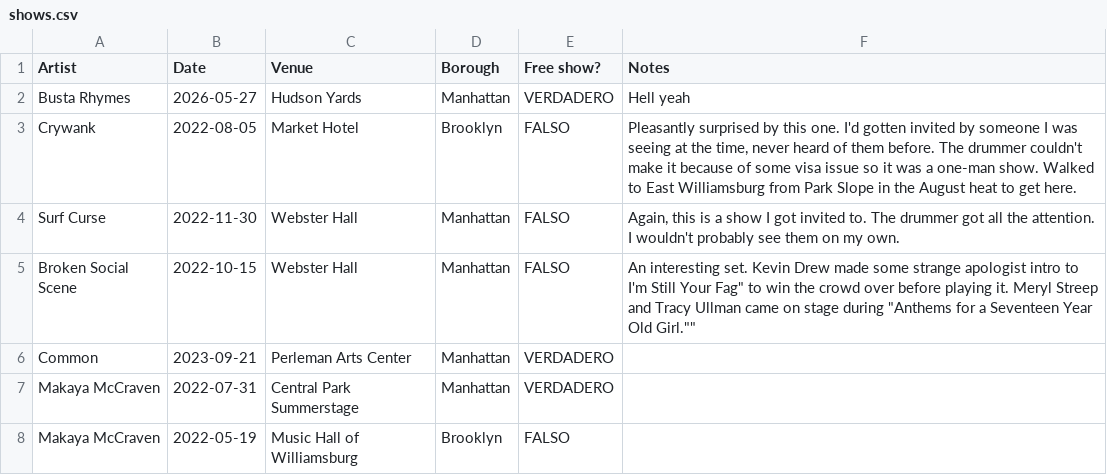
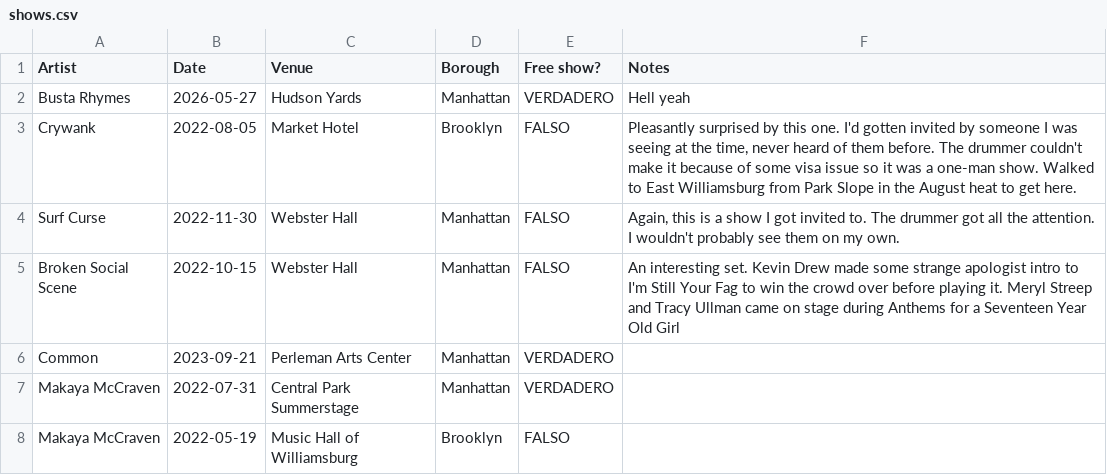
Before and after one commit to njsmithfm/in-the-crowd, a CSV file: data/raw/shows.csv, drawn as a sheet; only a part is shown; the diff names each change by its address in the sheet, - before the commit and + after, or states it on an @@ line.

Commit message:
refactor: format notes column

```diff
--- a/data/raw/shows.csv
+++ b/data/raw/shows.csv
-F5 (Notes): …Still Your Fag" to win the crowd over before playing it. Meryl Streep and Tracy Ullman came on stage during "Anthems for a Seventeen Year Old Girl.""
+F5 (Notes): …Still Your Fag to win the crowd over before playing it. Meryl Streep and Tracy Ullman came on stage during Anthems for a Seventeen Year Old Girl
```
Also changed, not shown: 1 other file.
